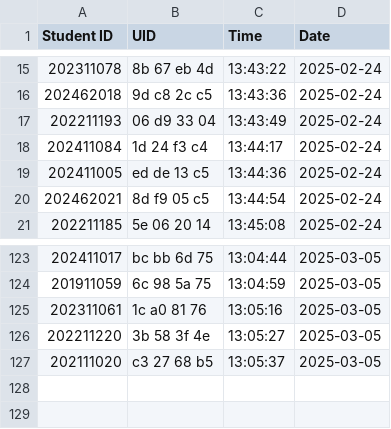
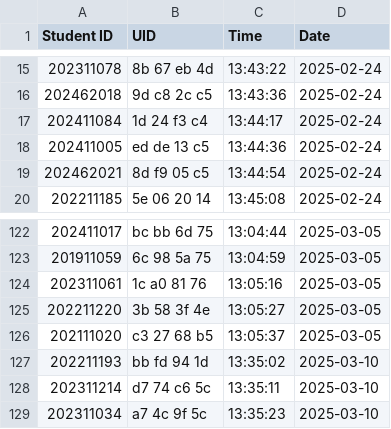
Before and after one commit to munjkim/rasberrypi_nfc, a CSV file: data/reading.csv, drawn as a sheet; only a part is shown, gaps mark what is left out.

Commit message:
reading update

```diff
--- a/data/reading.csv
+++ b/data/reading.csv
@@ -16,3 +16,2 @@ Student ID,UID,Time,Date
 202462018,9d  c8  2c  c5  ,13:43:36,2025-02-24
-202211193,06  d9  33  04  ,13:43:49,2025-02-24
 202411084,1d  24  f3  c4  ,13:44:17,2025-02-24
@@ -127 +126,4 @@ Student ID,UID,Time,Date
 202111020,c3  27  68  b5  ,13:05:37,2025-03-05
+202211193,bb  fd  94  1d  ,13:35:02,2025-03-10
+202311214,d7  74  c6  5c  ,13:35:11,2025-03-10
+202311034,a7  4c  9f  5c  ,13:35:23,2025-03-10
```
Also changed, not shown: data/card_data_2025-03-10.csv.
